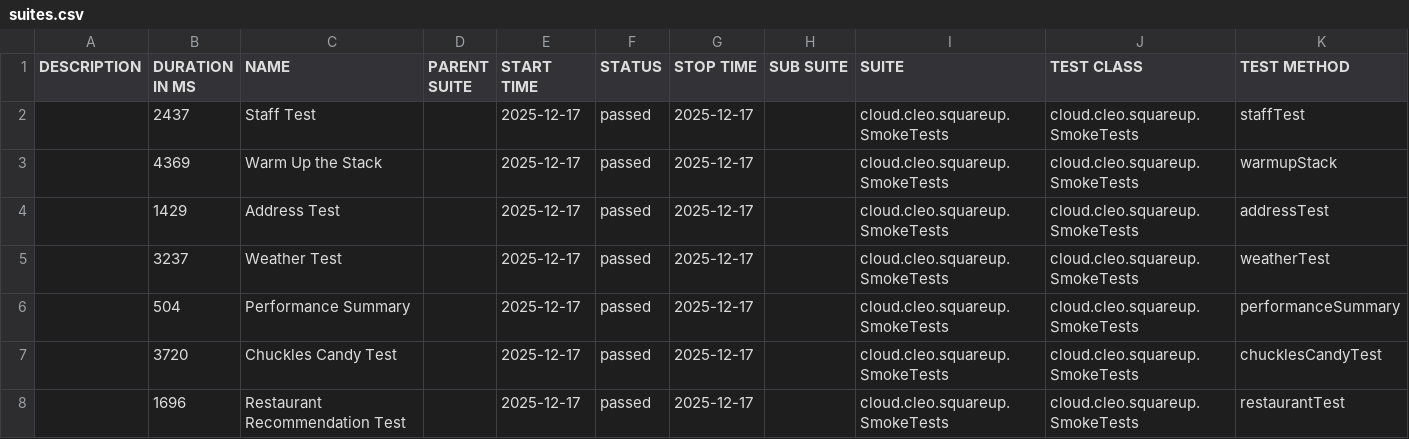
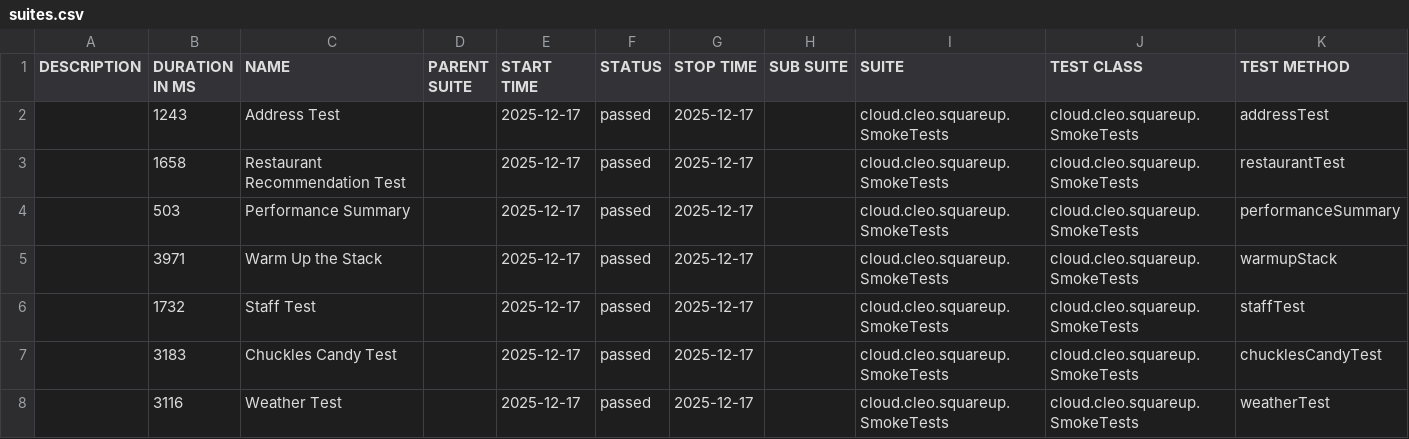
Before and after one commit to docwho2/java-squareup-spring-ai-ivr, a CSV file: us.amazon.nova-2-lite-v1_0/SmokeTests/data/suites.csv, drawn as a sheet.

```diff
--- a/us.amazon.nova-2-lite-v1_0/SmokeTests/data/suites.csv
+++ b/us.amazon.nova-2-lite-v1_0/SmokeTests/data/suites.csv
@@ -1,8 +1,8 @@
 "DESCRIPTION","DURATION IN MS","NAME","PARENT SUITE","START TIME","STATUS","STOP TIME","SUB SUITE","SUITE","TEST CLASS","TEST METHOD"
-"","2437","Staff Test","","2025-12-17","passed","2025-12-17","","cloud.cleo.squareup.SmokeTests","cloud.cleo.squareup.SmokeTests","staffTest"
-"","4369","Warm Up the Stack","","2025-12-17","passed","2025-12-17","","cloud.cleo.squareup.SmokeTests","cloud.cleo.squareup.SmokeTests","warmupStack"
-"","1429","Address Test","","2025-12-17","passed","2025-12-17","","cloud.cleo.squareup.SmokeTests","cloud.cleo.squareup.SmokeTests","addressTest"
-"","3237","Weather Test","","2025-12-17","passed","2025-12-17","","cloud.cleo.squareup.SmokeTests","cloud.cleo.squareup.SmokeTests","weatherTest"
-"","504","Performance Summary","","2025-12-17","passed","2025-12-17","","cloud.cleo.squareup.SmokeTests","cloud.cleo.squareup.SmokeTests","performanceSummary"
-"","3720","Chuckles Candy Test","","2025-12-17","passed","2025-12-17","","cloud.cleo.squareup.SmokeTests","cloud.cleo.squareup.SmokeTests","chucklesCandyTest"
-"","1696","Restaurant Recommendation Test","","2025-12-17","passed","2025-12-17","","cloud.cleo.squareup.SmokeTests","cloud.cleo.squareup.SmokeTests","restaurantTest"
+"","1243","Address Test","","2025-12-17","passed","2025-12-17","","cloud.cleo.squareup.SmokeTests","cloud.cleo.squareup.SmokeTests","addressTest"
+"","1658","Restaurant Recommendation Test","","2025-12-17","passed","2025-12-17","","cloud.cleo.squareup.SmokeTests","cloud.cleo.squareup.SmokeTests","restaurantTest"
+"","503","Performance Summary","","2025-12-17","passed","2025-12-17","","cloud.cleo.squareup.SmokeTests","cloud.cleo.squareup.SmokeTests","performanceSummary"
+"","3971","Warm Up the Stack","","2025-12-17","passed","2025-12-17","","cloud.cleo.squareup.SmokeTests","cloud.cleo.squareup.SmokeTests","warmupStack"
+"","1732","Staff Test","","2025-12-17","passed","2025-12-17","","cloud.cleo.squareup.SmokeTests","cloud.cleo.squareup.SmokeTests","staffTest"
+"","3183","Chuckles Candy Test","","2025-12-17","passed","2025-12-17","","cloud.cleo.squareup.SmokeTests","cloud.cleo.squareup.SmokeTests","chucklesCandyTest"
+"","3116","Weather Test","","2025-12-17","passed","2025-12-17","","cloud.cleo.squareup.SmokeTests","cloud.cleo.squareup.SmokeTests","weatherTest"
```
Also changed, not shown: 53 other files.
